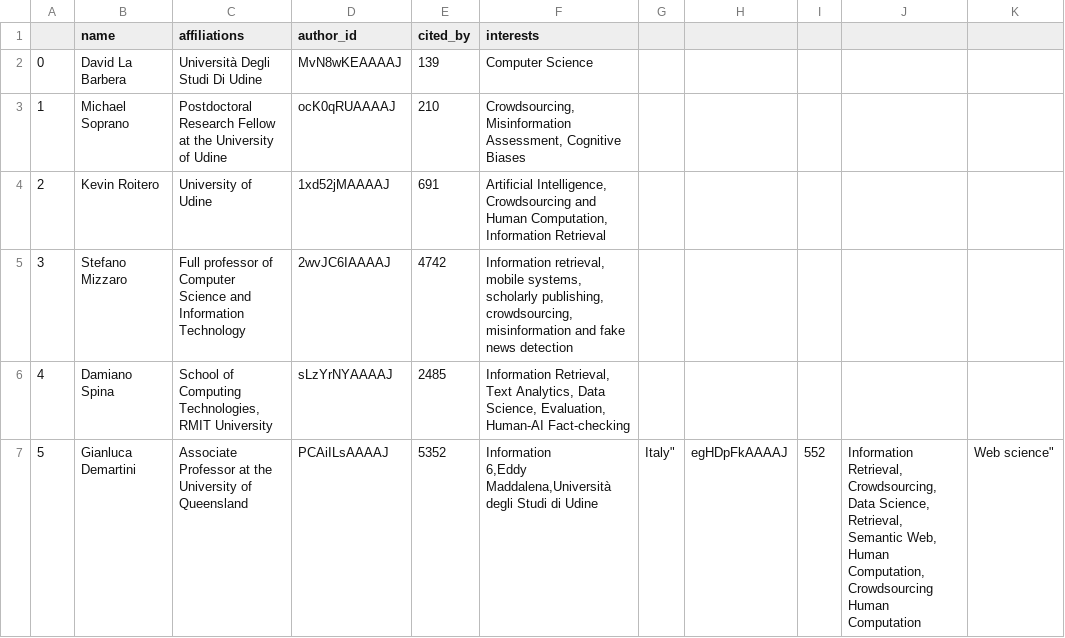
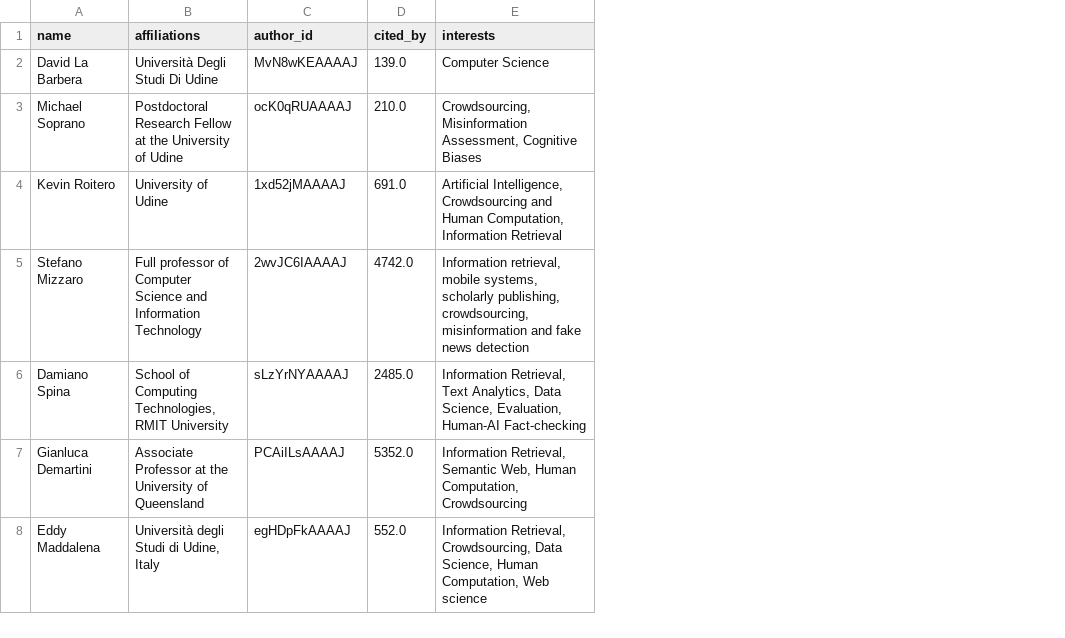
Before and after one commit to DavideDomTam/ProgettoSocialComputing, a CSV file: Data/nodes.csv, drawn as a sheet; removed rows and columns are numbered as before the commit, all else as after; ↵ is a line break in a cell; the diff names each change by its address in the sheet, - before the commit and + after, or states it on an @@ line.

Commit message:
versione finale ES1 senza return di nodes

```diff
--- a/Data/nodes.csv
+++ b/Data/nodes.csv
-column A, rows 2-7: 0 | 1 | 2 | 3 | 4 | 5
-column G, row 7: Italy"
-column H, row 7: egHDpFkAAAAJ
-column I, row 7: 552
-column J, row 7: Information Retrieval, Crowdsourcing, Data Science, Retrieval, Semantic Web, Human Computation, Crowdsourcing Human Computation
-column K, row 7: Web science"
-D2 (cited_by): 139
+D2 (cited_by): 139.0
-D3 (cited_by): 210
+D3 (cited_by): 210.0
-D4 (cited_by): 691
+D4 (cited_by): 691.0
-D5 (cited_by): 4742
+D5 (cited_by): 4742.0
-D6 (cited_by): 2485
+D6 (cited_by): 2485.0
-D7 (cited_by): 5352
+D7 (cited_by): 5352.0
-E7 (interests): Information ↵ 6,Eddy Maddalena,Università degli Studi di Udine
+E7 (interests): Information Retrieval, Semantic Web, Human Computation, Crowdsourcing
+row 8: Eddy Maddalena | Università degli Studi di Udine, Italy | egHDpFkAAAAJ | 552.0 | Information Retrieval, Crowdsourcing, Data Science, Human Computation, Web science
```
Also changed, not shown: Data/nodes2.csv, 1 other file.
